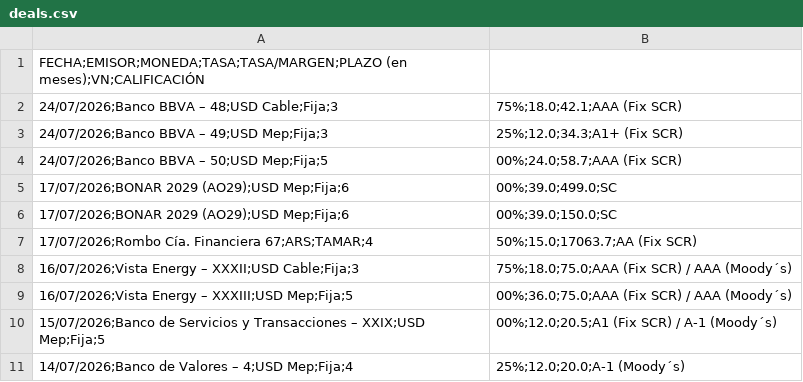
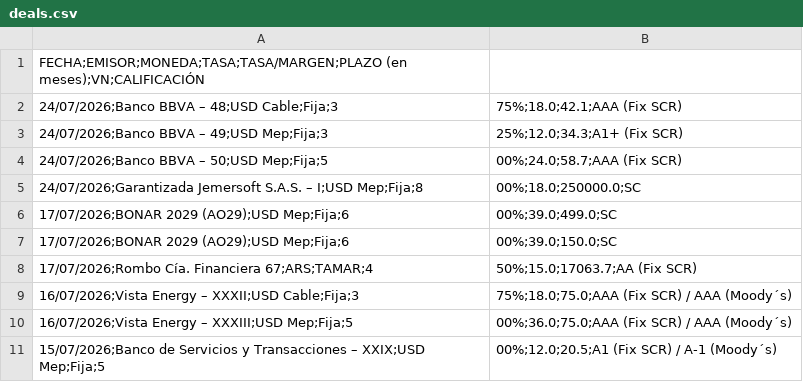
Before and after one commit to ramiellero/Caidas-de-deudas, a CSV file: StoneX/deals.csv, drawn as a sheet; only a part is shown; the shorter side is filled out with more unchanged rows.

Commit message:
update deals automatico

```diff
--- a/StoneX/deals.csv
+++ b/StoneX/deals.csv
@@ -4,2 +4,3 @@
 24/07/2026;Banco BBVA – 50;USD Mep;Fija;5,00%;24.0;58.7;AAA (Fix SCR)
+24/07/2026;Garantizada Jemersoft S.A.S. – I;USD Mep;Fija;8,00%;18.0;250000.0;SC
 17/07/2026;BONAR 2029 (AO29);USD Mep;Fija;6,00%;39.0;499.0;SC
```
Also changed, not shown: StoneX/difusion.csv, emisiones_obligaciones_negociables.csv, 3 other files.
